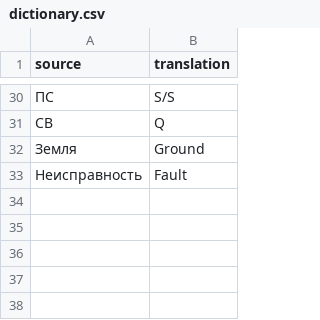
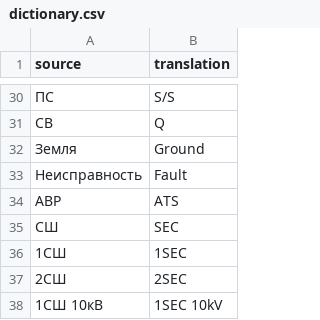
Before and after one commit to PVKonovalov/sld-svg, a CSV file: dictionary.csv, drawn as a sheet; only a part is shown, gaps mark what is left out; the diff names each change by its address in the sheet, - before the commit and + after, or states it on an @@ line.

Commit message:
Added dictionary

```diff
--- a/dictionary.csv
+++ b/dictionary.csv
+row 34: АВР | ATS
+row 35: СШ | SEC
+row 36: 1СШ | 1SEC
+row 37: 2СШ | 2SEC
+row 38: 1СШ 10кВ | 1SEC 10kV
```
